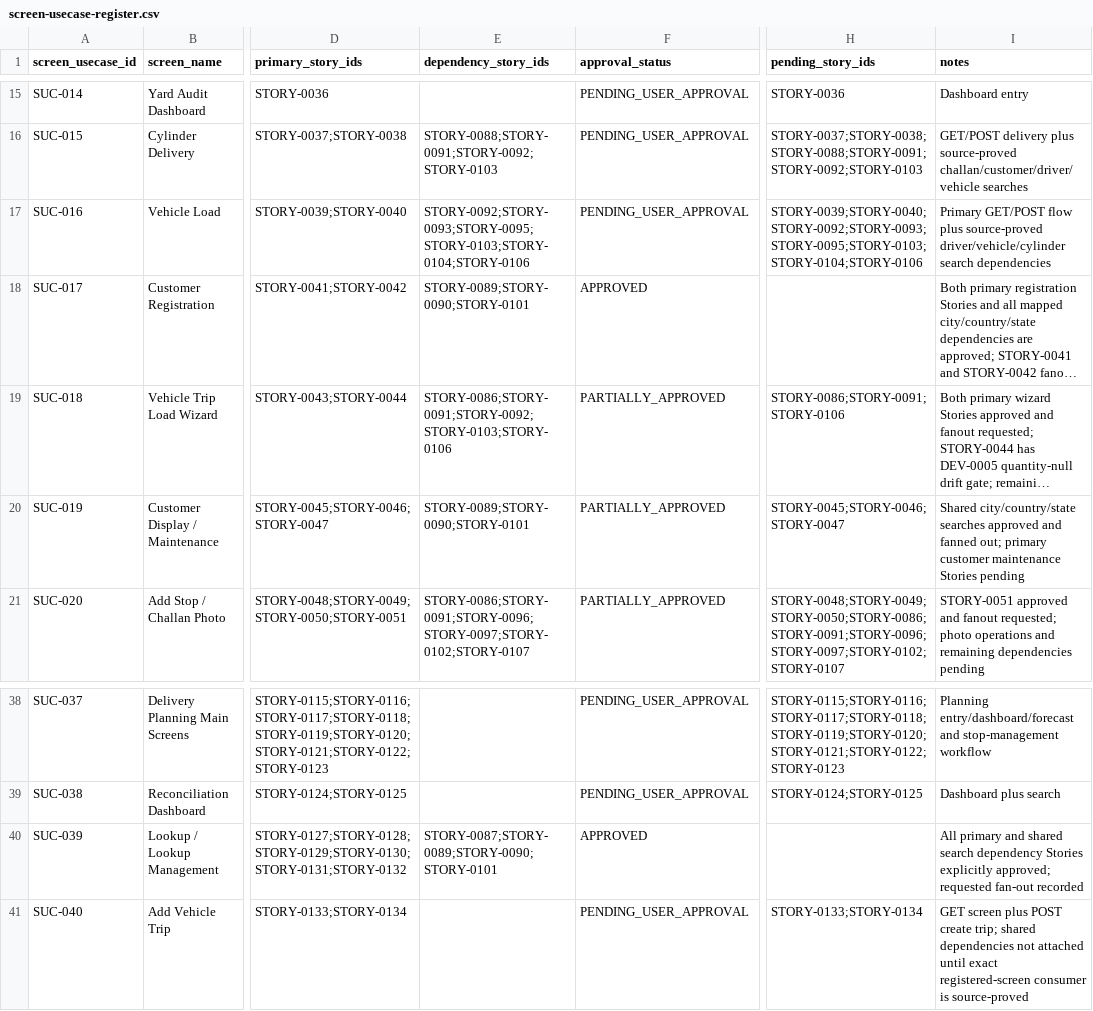
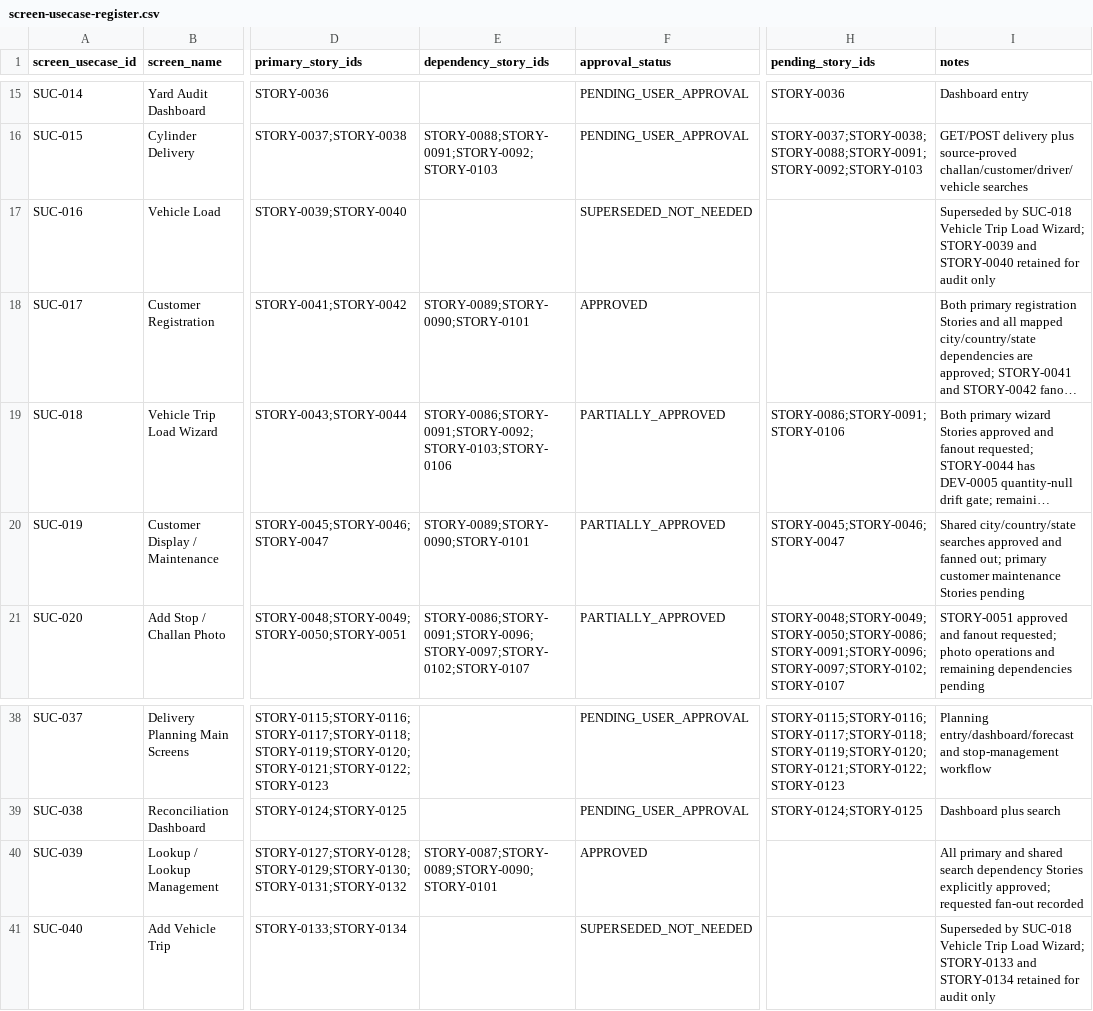
Before and after one commit to vvekselva/CylindnderManagementDependcies, a CSV file: BL-002/screen-usecase-register.csv, drawn as a sheet; only a part is shown, gaps mark what is left out; long unchanged cells end in …; the diff names each change by its address in the sheet, - before the commit and + after, or states it on an @@ line.

Commit message:
Reconcile superseded Vehicle Load and Add Vehicle Trip use cases

```diff
--- a/BL-002/screen-usecase-register.csv
+++ b/BL-002/screen-usecase-register.csv
-E17 (dependency_story_ids): STORY-0092;STORY-0093;STORY-0095;STORY-0103;STORY-0104;STORY-0106
+E17 (dependency_story_ids): (empty)
-F17 (approval_status): PENDING_USER_APPROVAL
+F17 (approval_status): SUPERSEDED_NOT_NEEDED
-H17 (pending_story_ids): STORY-0039;STORY-0040;STORY-0092;STORY-0093;STORY-0095;STORY-0103;STORY-0104;STORY-0106
+H17 (pending_story_ids): (empty)
-I17 (notes): Primary GET/POST flow plus source-proved driver/vehicle/cylinder search dependencies
+I17 (notes): Superseded by SUC-018 Vehicle Trip Load Wizard; STORY-0039 and STORY-0040 retained for audit only
-F41 (approval_status): PENDING_USER_APPROVAL
+F41 (approval_status): SUPERSEDED_NOT_NEEDED
-H41 (pending_story_ids): STORY-0133;STORY-0134
+H41 (pending_story_ids): (empty)
-I41 (notes): GET screen plus POST create trip; shared dependencies not attached until exact registered-screen consumer is source-proved
+I41 (notes): Superseded by SUC-018 Vehicle Trip Load Wizard; STORY-0133 and STORY-0134 retained for audit only
```
